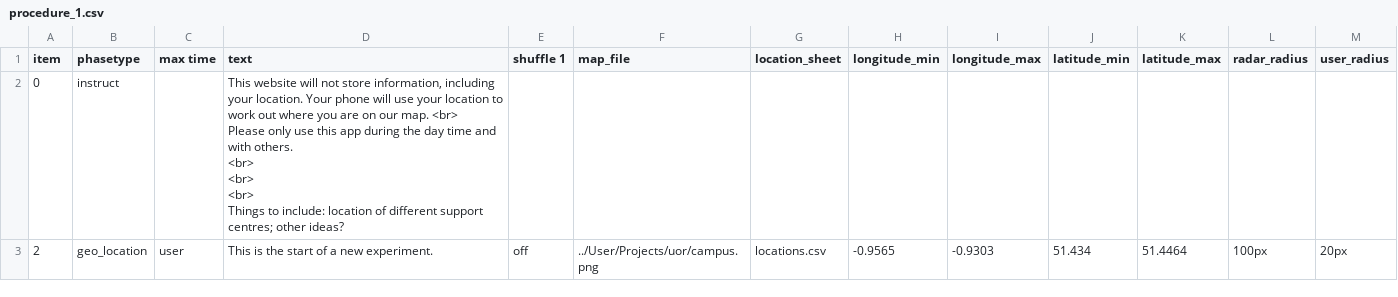
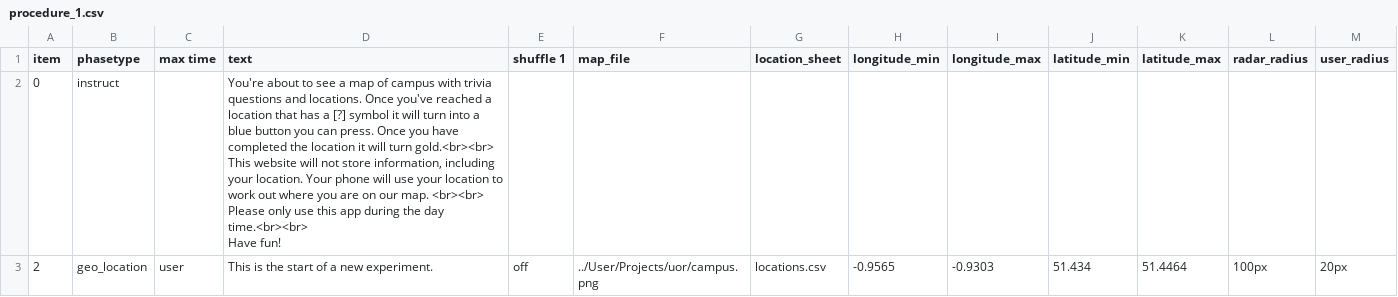
Before and after one commit to above-and-beyond-uor/geo-game, a CSV file: User/Projects/uor/procedure_1.csv, drawn as a sheet.

Commit message:
Possibly working task - will pilot this tomorrow (hopefully)

```diff
--- a/User/Projects/uor/procedure_1.csv
+++ b/User/Projects/uor/procedure_1.csv
@@ -1,8 +1,7 @@
 item,phasetype,max time,text,shuffle 1,map_file,location_sheet,longitude_min,longitude_max,latitude_min,latitude_max,radar_radius,user_radius,
-0,instruct,,"This website will not store information, including your location. Your phone will use your location to work out where you are on our map. <br>
-Please only use this app during the day time and with others.
-<br>
-<br>
-<br>
-Things to include: location of different support centres; other ideas?",,,,,,,,,,
+0,instruct,,"You're about to see a map of campus with trivia questions and locations. Once you've reached a location that has a [?] symbol it will turn into a blue button you can press. Once you have completed the location it will turn gold.<br><br>
+This website will not store information, including your location. Your phone will use your location to work out where you are on our map. <br><br>
+Please only use this app during the day time.<br><br>
+Have fun!
+",,,,,,,,,,
 2,geo_location,user,This is the start of a new experiment.,off,../User/Projects/uor/campus.png,locations.csv,-0.9565,-0.9303,51.434,51.4464,100px,20px,
```
Also changed, not shown: User/Projects/uor/locations.csv, 3 other files.
